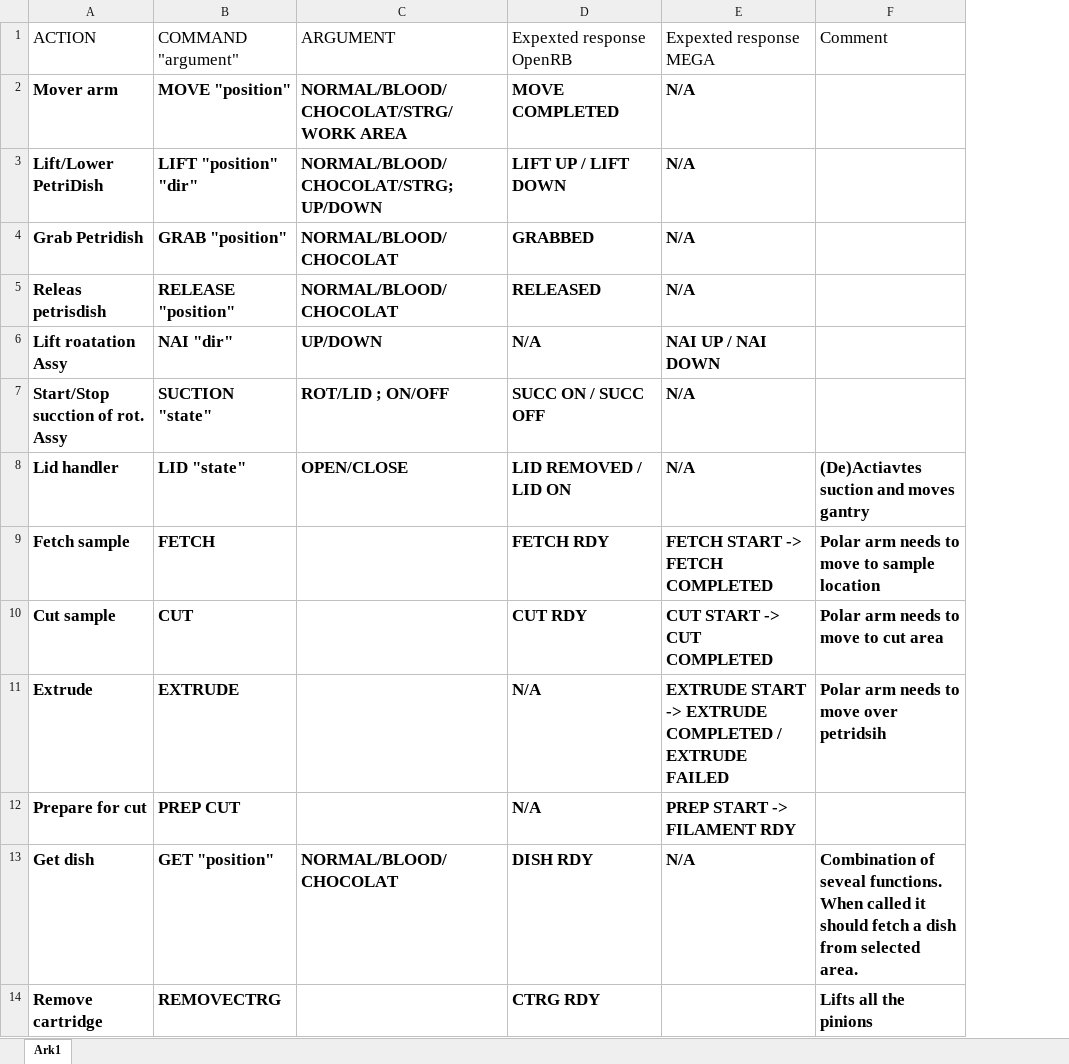
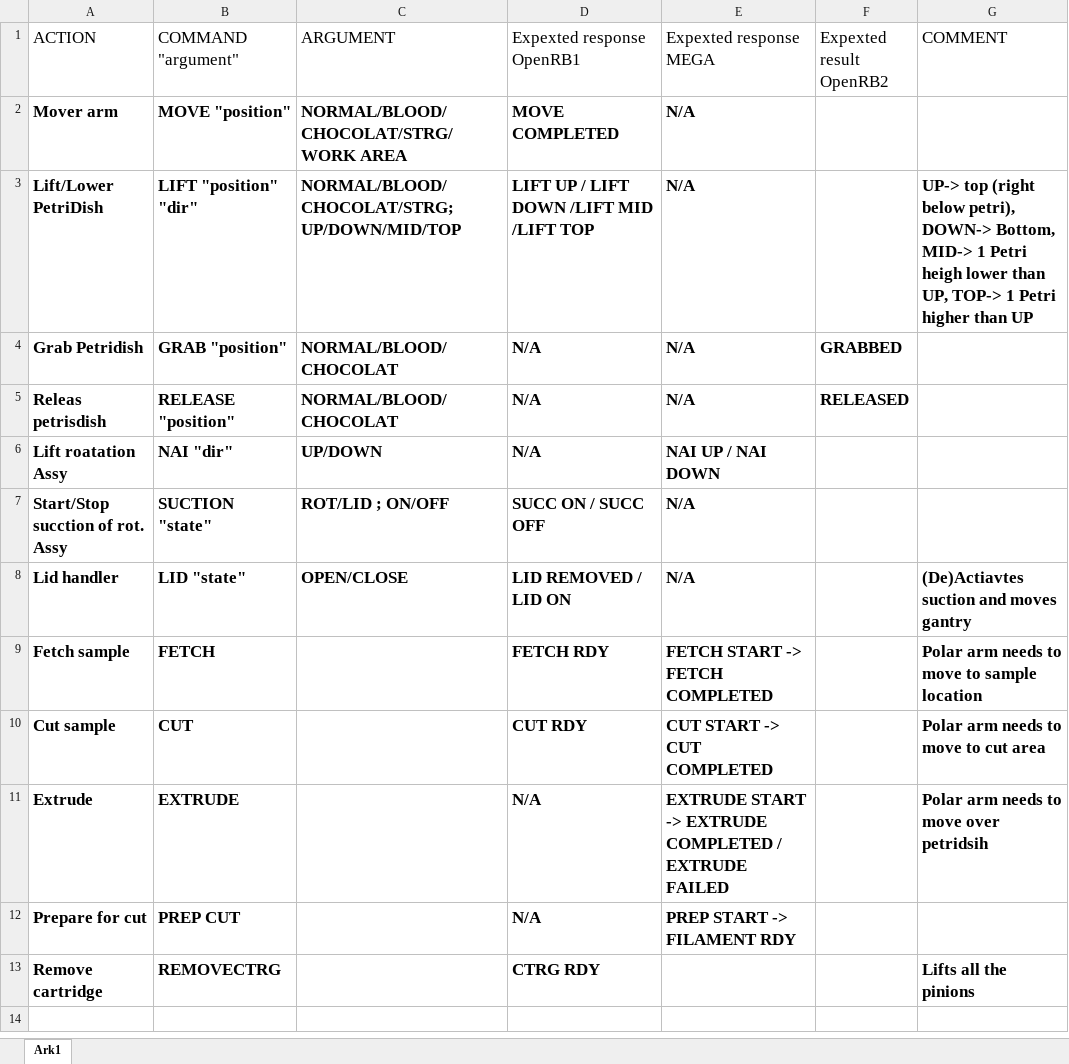
Before and after one commit to JorgeGarcie/ME310, an Excel workbook: Nuk/List of commands from Nuk.xlsx, sheet Ark1, drawn as a sheet; values as stored, in another font and other column widths than the file's, no borders; table styles not drawn; removed rows and columns are numbered as before the commit, all else as after; the diff names each change by its address in the sheet, - before the commit and + after, or states it on an @@ line.

Commit message:
Addition of the second OpenRB

```diff
--- a/Nuk/List of commands from Nuk.xlsx (sheet Ark1)
+++ b/Nuk/List of commands from Nuk.xlsx (sheet Ark1)
+column F (Expexted result OpenRB2), rows 4-5: GRABBED | RELEASED
-D1: Expexted response OpenRB
+D1: Expexted response OpenRB1
-G1: Comment
+G1: COMMENT
-C3 (ARGUMENT): NORMAL/BLOOD/CHOCOLAT/STRG; UP/DOWN
+C3 (ARGUMENT): NORMAL/BLOOD/CHOCOLAT/STRG; UP/DOWN/MID/TOP
-D3 (Expexted response OpenRB1): LIFT UP / LIFT DOWN
+D3 (Expexted response OpenRB1): LIFT UP / LIFT DOWN /LIFT MID /LIFT TOP
-G3 (COMMENT): (empty)
+G3 (COMMENT): UP-> top (right below petri), DOWN-> Bottom, MID-> 1 Petri heigh lower than UP, TOP-> 1 Petri higher than UP
-D4 (Expexted response OpenRB1): GRABBED
+D4 (Expexted response OpenRB1): N/A
-D5 (Expexted response OpenRB1): RELEASED
+D5 (Expexted response OpenRB1): N/A
-row 13: Get dish | GET "position" | NORMAL/BLOOD/CHOCOLAT | DISH RDY | N/A | Combination of seveal functions. When called it should fetch a dish from selected area.
```
Also changed, not shown: 4 other files.
